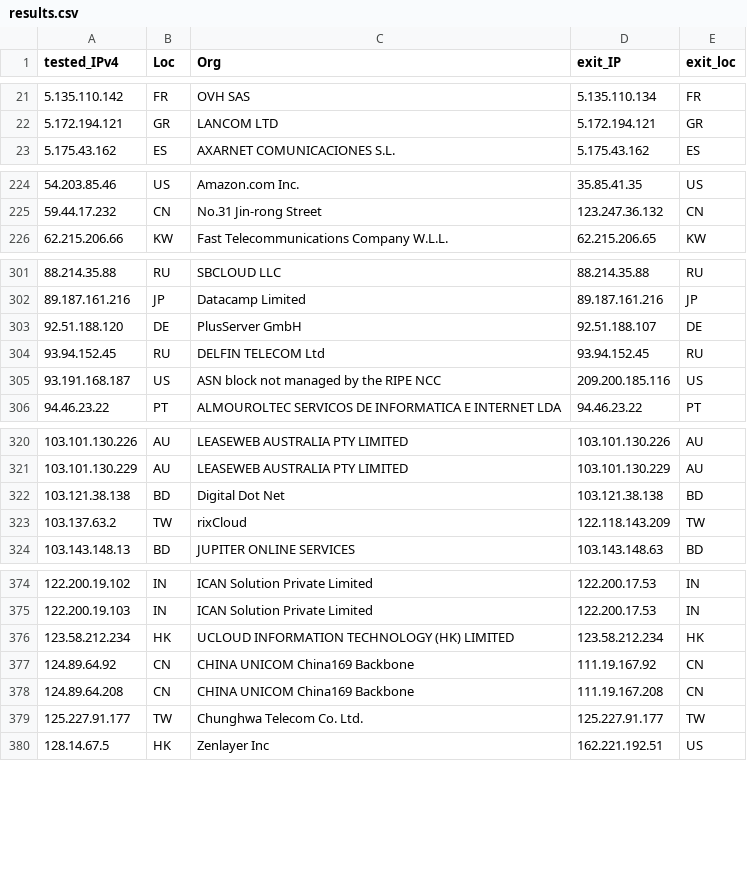
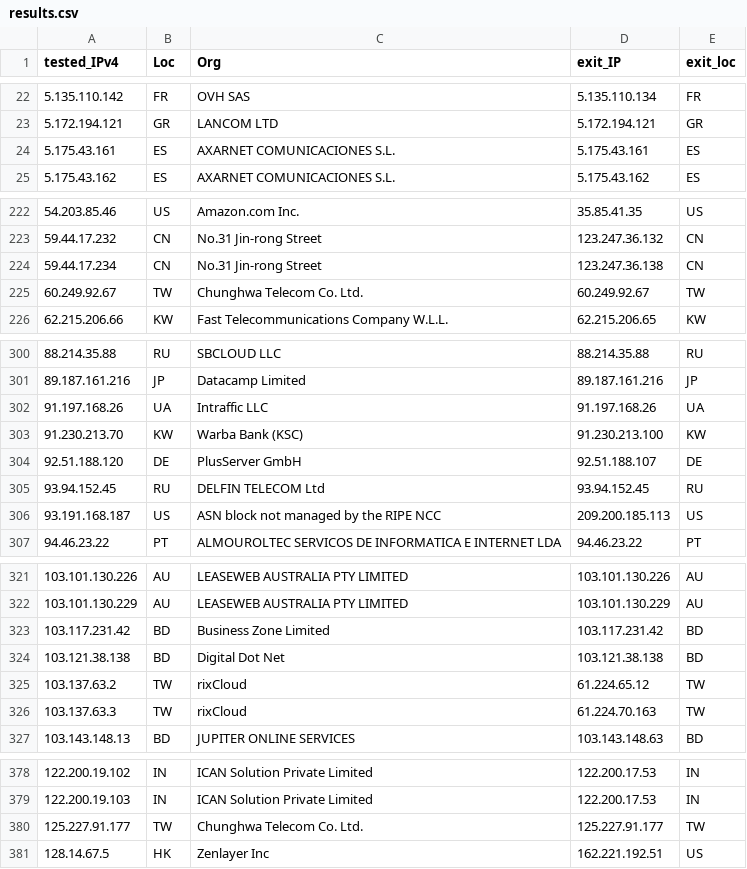
Before and after one commit to tr1s7an/Unofficial-Cloudflare-nodes, a CSV file: results.csv, drawn as a sheet; only a part is shown, gaps mark what is left out; the diff covers the shown part only.

Commit message:
Update 2022-05-29 00:02:02

```diff
--- a/results.csv
+++ b/results.csv
@@ -22,2 +23,3 @@ tested_IPv4,Loc,Org,exit_IP,exit_loc
 5.172.194.121,GR,LANCOM LTD,5.172.194.121,GR
+5.175.43.161,ES,AXARNET COMUNICACIONES  S.L.,5.175.43.161,ES
 5.175.43.162,ES,AXARNET COMUNICACIONES  S.L.,5.175.43.162,ES
@@ -225,2 +223,4 @@ tested_IPv4,Loc,Org,exit_IP,exit_loc
 59.44.17.232,CN,No.31 Jin-rong Street,123.247.36.132,CN
+59.44.17.234,CN,No.31 Jin-rong Street,123.247.36.138,CN
+60.249.92.67,TW,Chunghwa Telecom Co.  Ltd.,60.249.92.67,TW
 62.215.206.66,KW,Fast Telecommunications Company W.L.L.,62.215.206.65,KW
@@ -302,5 +301,7 @@ tested_IPv4,Loc,Org,exit_IP,exit_loc
 89.187.161.216,JP,Datacamp Limited,89.187.161.216,JP
+91.197.168.26,UA,Intraffic LLC,91.197.168.26,UA
+91.230.213.70,KW,Warba Bank (KSC),91.230.213.100,KW
 92.51.188.120,DE,PlusServer GmbH,92.51.188.107,DE
 93.94.152.45,RU,DELFIN TELECOM Ltd,93.94.152.45,RU
-93.191.168.187,US,ASN block not managed by the RIPE NCC,209.200.185.116,US
+93.191.168.187,US,ASN block not managed by the RIPE NCC,209.200.185.113,US
 94.46.23.22,PT,ALMOUROLTEC SERVICOS DE INFORMATICA E INTERNET LDA,94.46.23.22,PT
@@ -321,4 +322,6 @@ tested_IPv4,Loc,Org,exit_IP,exit_loc
 103.101.130.229,AU,LEASEWEB AUSTRALIA PTY LIMITED,103.101.130.229,AU
+103.117.231.42,BD,Business Zone Limited,103.117.231.42,BD
 103.121.38.138,BD,Digital Dot Net,103.121.38.138,BD
-103.137.63.2,TW,rixCloud,122.118.143.209,TW
+103.137.63.2,TW,rixCloud,61.224.65.12,TW
+103.137.63.3,TW,rixCloud,61.224.70.163,TW
 103.143.148.13,BD,JUPITER ONLINE SERVICES,103.143.148.63,BD
@@ -375,5 +379,2 @@ tested_IPv4,Loc,Org,exit_IP,exit_loc
 122.200.19.103,IN,ICAN Solution Private Limited,122.200.17.53,IN
-123.58.212.234,HK,UCLOUD INFORMATION TECHNOLOGY (HK) LIMITED,123.58.212.234,HK
-124.89.64.92,CN,CHINA UNICOM China169 Backbone,111.19.167.92,CN
-124.89.64.208,CN,CHINA UNICOM China169 Backbone,111.19.167.208,CN
 125.227.91.177,TW,Chunghwa Telecom Co.  Ltd.,125.227.91.177,TW
```
Also changed, not shown: 7 added rows, 8 removed rows and 23 edited cells elsewhere in this file.
